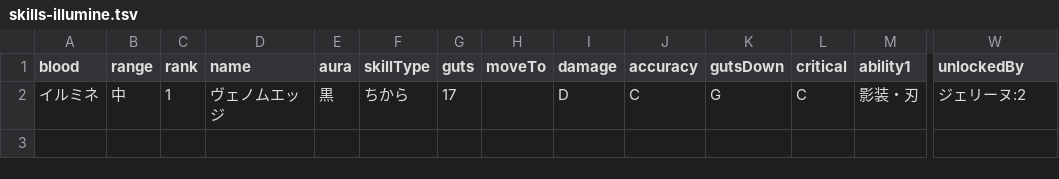
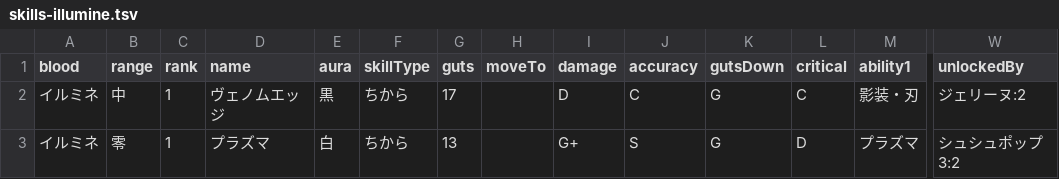
Before and after one commit to oginginlmftv2/line-monster-farm, a TSV file: src/data/_source/skills-illumine.tsv, drawn as a sheet; only a part is shown, gaps mark what is left out; rows hold the shown columns only; the diff names each change by its address in the sheet, - before the commit and + after, or states it on an @@ line.

```diff
--- a/src/data/_source/skills-illumine.tsv
+++ b/src/data/_source/skills-illumine.tsv
+row 3: イルミネ | 零 | 1 | プラズマ | 白 | ちから | 13 |  | G+ | S | G | D | プラズマ | シュシュポップ3:2
```
Also changed, not shown: src/data/_source/skill-abilities-illumine.tsv, 13 other files.
